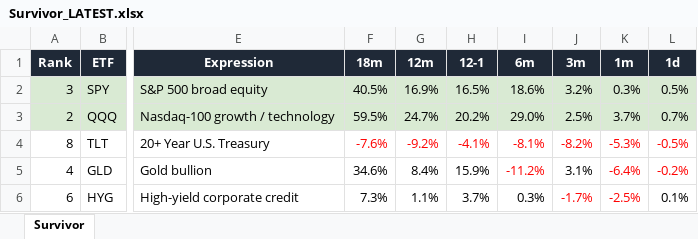
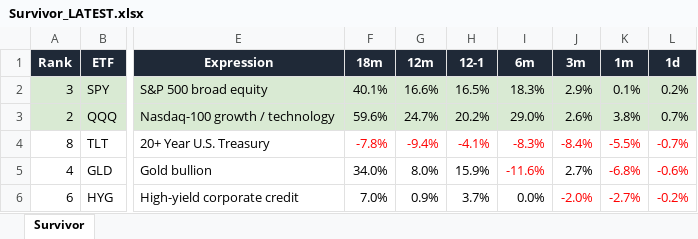
Before and after one commit to DarkMoonv1/NEFTy, an Excel workbook: Survivor_LATEST.xlsx, sheet Survivor, drawn as a sheet; only a part is shown, gaps mark what is left out; values as stored, in another font and other column widths than the file's, no borders; the diff covers the shown part only; the diff names each change by its address in the sheet, - before the commit and + after, or states it on an @@ line.

Commit message:
Update Survivor_LATEST.xlsx

```diff
--- a/Survivor_LATEST.xlsx (sheet Survivor)
+++ b/Survivor_LATEST.xlsx (sheet Survivor)
-F2 (18m): 40.5%
+F2 (18m): 40.1%
-G2 (12m): 16.9%
+G2 (12m): 16.6%
-I2 (6m): 18.6%
+I2 (6m): 18.3%
-J2 (3m): 3.2%
+J2 (3m): 2.9%
-K2 (1m): 0.3%
+K2 (1m): 0.1%
-L2 (1d): 0.5%
+L2 (1d): 0.2%
-F3 (18m): 59.5%
+F3 (18m): 59.6%
-J3 (3m): 2.5%
+J3 (3m): 2.6%
-K3 (1m): 3.7%
+K3 (1m): 3.8%
-F4 (18m): -7.6%
+F4 (18m): -7.8%
-G4 (12m): -9.2%
+G4 (12m): -9.4%
-I4 (6m): -8.1%
+I4 (6m): -8.3%
-J4 (3m): -8.2%
+J4 (3m): -8.4%
-K4 (1m): -5.3%
+K4 (1m): -5.5%
-L4 (1d): -0.5%
+L4 (1d): -0.7%
-F5 (18m): 34.6%
+F5 (18m): 34.0%
-G5 (12m): 8.4%
+G5 (12m): 8.0%
-I5 (6m): -11.2%
+I5 (6m): -11.6%
-J5 (3m): 3.1%
+J5 (3m): 2.7%
-K5 (1m): -6.4%
+K5 (1m): -6.8%
-L5 (1d): -0.2%
+L5 (1d): -0.6%
-F6 (18m): 7.3%
+F6 (18m): 7.0%
-G6 (12m): 1.1%
+G6 (12m): 0.9%
-I6 (6m): 0.3%
+I6 (6m): 0.0%
-J6 (3m): -1.7%
+J6 (3m): -2.0%
-K6 (1m): -2.5%
+K6 (1m): -2.7%
-L6 (1d): 0.1%
+L6 (1d): -0.2%
-L6 text colour: black
+L6 text colour: #FF0000
```
Also changed, not shown: 1 added row, 1 removed row, 18 edited cells and cell formats elsewhere in this sheet.
